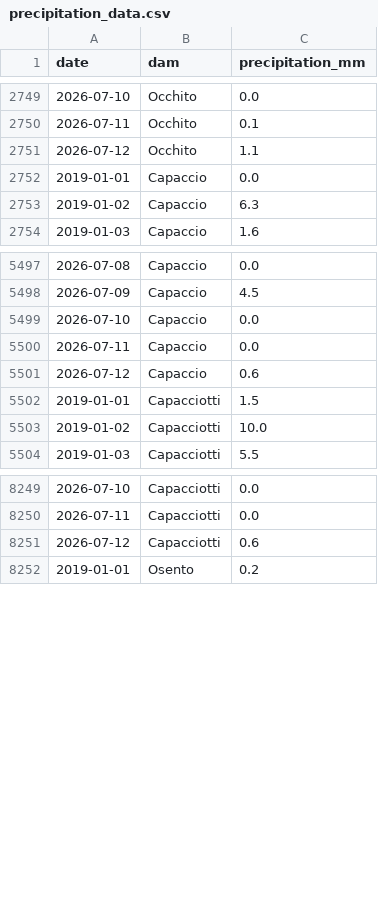
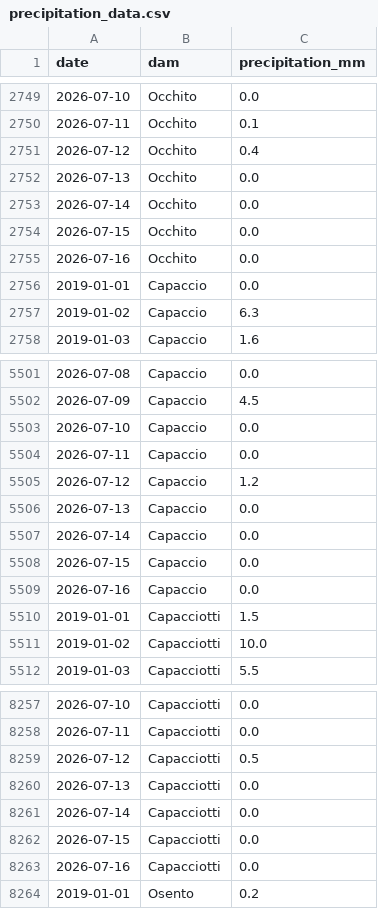
Before and after one commit to sfid98/puglia-water-flow, a CSV file: dighe_project/public/data/precipitation_data.csv, drawn as a sheet; only a part is shown, gaps mark what is left out; the diff covers the shown part only.

```diff
--- a/dighe_project/public/data/precipitation_data.csv
+++ b/dighe_project/public/data/precipitation_data.csv
@@ -2750,3 +2750,7 @@ date,dam,precipitation_mm
 2026-07-11,Occhito,0.1
-2026-07-12,Occhito,1.1
+2026-07-12,Occhito,0.4
+2026-07-13,Occhito,0.0
+2026-07-14,Occhito,0.0
+2026-07-15,Occhito,0.0
+2026-07-16,Occhito,0.0
 2019-01-01,Capaccio,0.0
@@ -5500,3 +5504,7 @@ date,dam,precipitation_mm
 2026-07-11,Capaccio,0.0
-2026-07-12,Capaccio,0.6
+2026-07-12,Capaccio,1.2
+2026-07-13,Capaccio,0.0
+2026-07-14,Capaccio,0.0
+2026-07-15,Capaccio,0.0
+2026-07-16,Capaccio,0.0
 2019-01-01,Capacciotti,1.5
@@ -8250,3 +8258,7 @@ date,dam,precipitation_mm
 2026-07-11,Capacciotti,0.0
-2026-07-12,Capacciotti,0.6
+2026-07-12,Capacciotti,0.5
+2026-07-13,Capacciotti,0.0
+2026-07-14,Capacciotti,0.0
+2026-07-15,Capacciotti,0.0
+2026-07-16,Capacciotti,0.0
 2019-01-01,Osento,0.2
```
Also changed, not shown: 4 added rows and 1 edited cell elsewhere in this file, dighe_project/public/data/dam_levels.csv, 1 other file.
